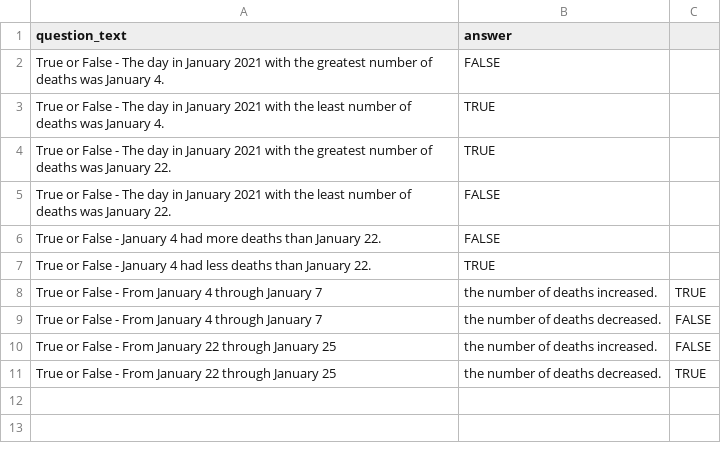
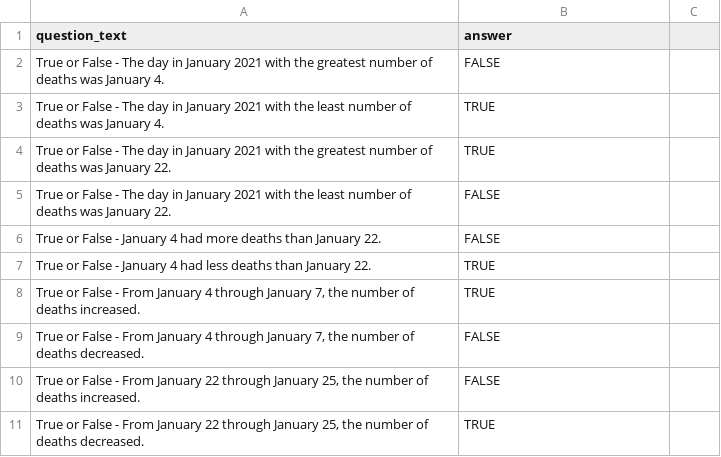
Before and after one commit to CPP-HAPII/Misleading-Charts, a CSV file: mturk-files/Inverted_Bar_Answer_Key.csv, drawn as a sheet; removed rows and columns are numbered as before the commit, all else as after; the diff names each change by its address in the sheet, - before the commit and + after, or states it on an @@ line.

```diff
--- a/mturk-files/Inverted_Bar_Answer_Key.csv
+++ b/mturk-files/Inverted_Bar_Answer_Key.csv
-row 8: True or False - From January 4 through January 7 | the number of deaths increased. | TRUE
-row 9: True or False - From January 4 through January 7 | the number of deaths decreased. | FALSE
-row 10: True or False - From January 22 through January 25 | the number of deaths increased. | FALSE
-row 11: True or False - From January 22 through January 25 | the number of deaths decreased. | TRUE
+row 8: True or False - From January 4 through January 7, the number of deaths increased. | TRUE
+row 9: True or False - From January 4 through January 7, the number of deaths decreased. | FALSE
+row 10: True or False - From January 22 through January 25, the number of deaths increased. | FALSE
+row 11: True or False - From January 22 through January 25, the number of deaths decreased. | TRUE
```
Also changed, not shown: mturk-files/Multiple_Scale_Line_Answer_Key.csv, mturk-files/Reversed_Axis_Bar_Answer_Key.csv, 2 other files.
